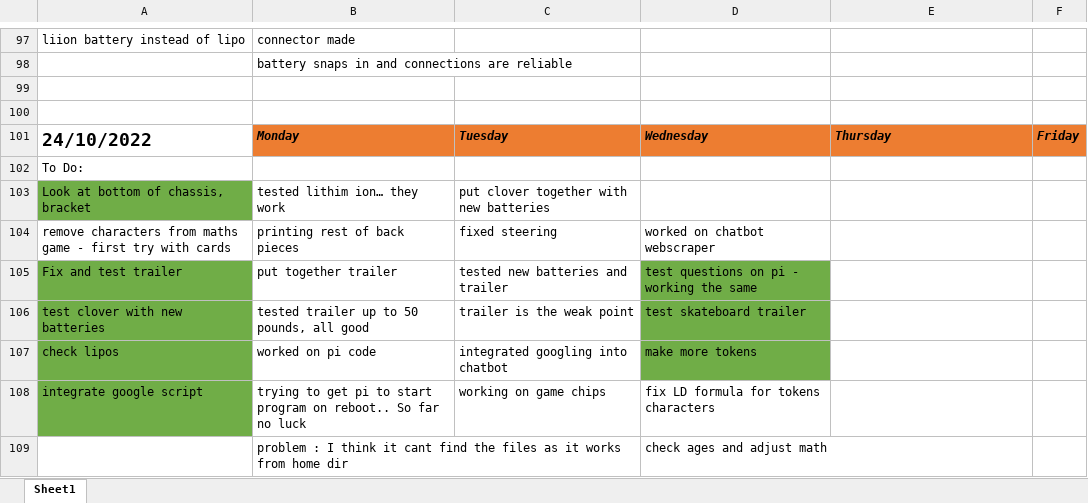
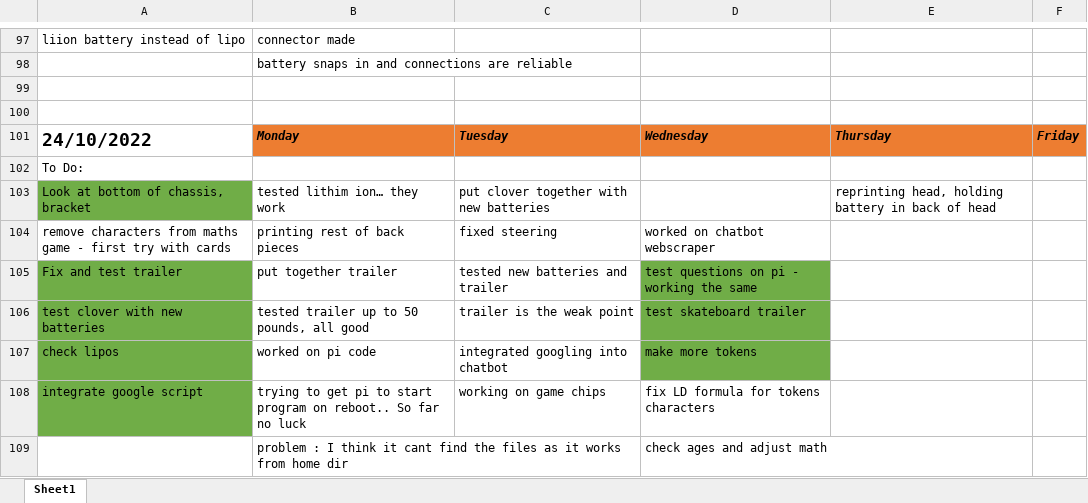
Before and after one commit to DaisyAdelaide/gitcobot, an Excel workbook: version1.0/Docs/Book1.xlsx, sheet Sheet1, drawn as a sheet; only a part is shown, gaps mark what is left out; values as stored, in another font and other column widths than the file's, no borders; the diff names each change by its address in the sheet, - before the commit and + after, or states it on an @@ line.

```diff
--- a/version1.0/Docs/Book1.xlsx (sheet Sheet1)
+++ b/version1.0/Docs/Book1.xlsx (sheet Sheet1)
-E103: (empty)
+E103: reprinting head, holding battery in back of head
```
Also changed, not shown: 1 other file.
